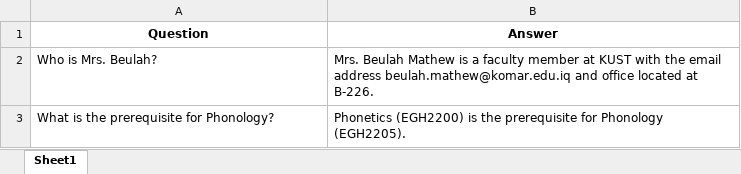
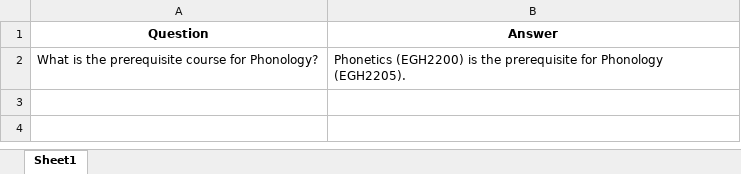
Before and after one commit to muayadjajo/kustchatbot, an Excel workbook: chat_logs/chat_history.xlsx, sheet Sheet1, drawn as a sheet; values as stored, in another font and other column widths than the file's, no borders; removed rows and columns are numbered as before the commit, all else as after; the diff names each change by its address in the sheet, - before the commit and + after, or states it on an @@ line.

Commit message:
Update chat history

```diff
--- a/chat_logs/chat_history.xlsx (sheet Sheet1)
+++ b/chat_logs/chat_history.xlsx (sheet Sheet1)
-row 2: Who is Mrs. Beulah? | Mrs. Beulah Mathew is a faculty member at KUST with the email address beulah.mathew@komar.edu.iq and office located at B-226.
-A2 (Question): What is the prerequisite for Phonology?
+A2 (Question): What is the prerequisite course for Phonology?
```
